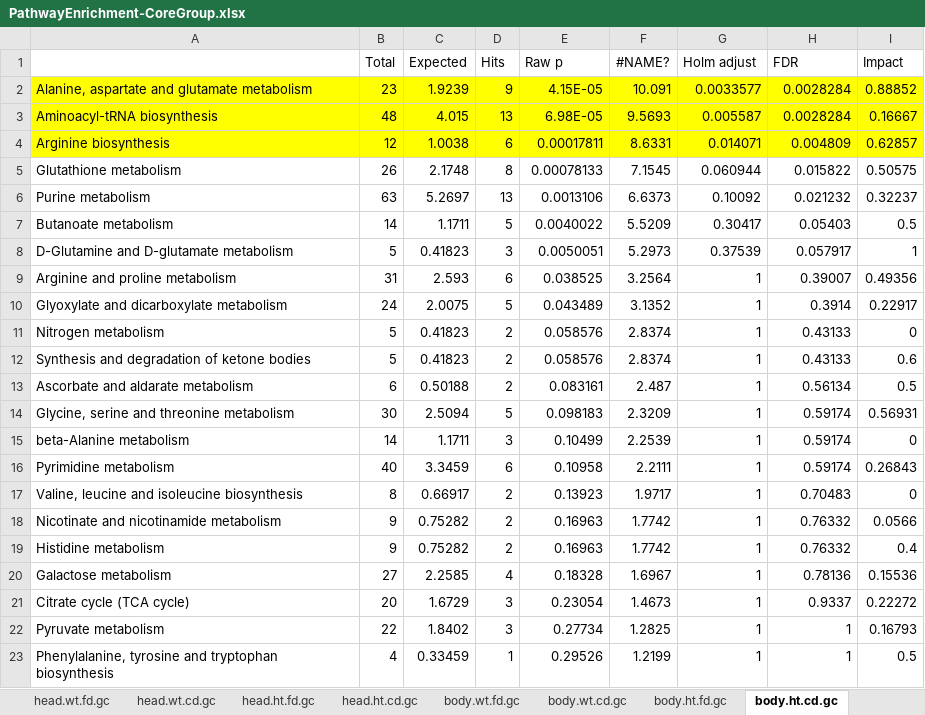
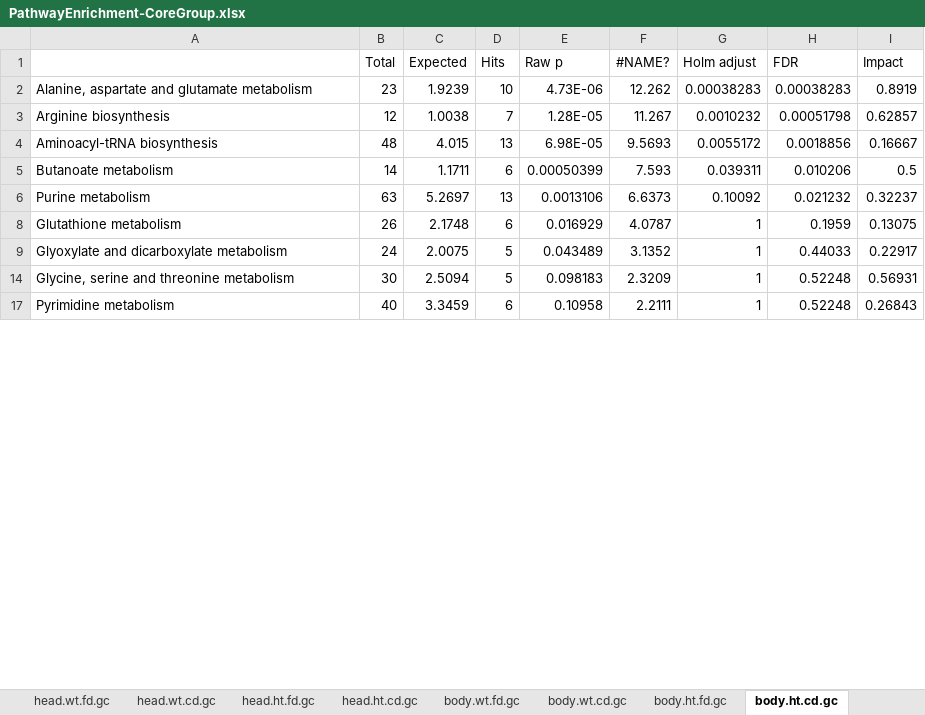
Before and after one commit to ylyu-fly/Metabolomics-FlyChoiceDiet, an Excel workbook: Script/07_NetworkAnalysis/01_NetworkConstruction/PathwayEnrichment-CoreGroup.xlsx, sheet body.ht.cd.gc, drawn as a sheet; only a part is shown; values as stored, in another font and other column widths than the file's, no borders; removed rows and columns are numbered as before the commit, all else as after; the diff covers the shown part only; the diff names each change by its address in the sheet, - before the commit and + after, or states it on an @@ line.

```diff
--- a/Script/07_NetworkAnalysis/01_NetworkConstruction/PathwayEnrichment-CoreGroup.xlsx (sheet body.ht.cd.gc)
+++ b/Script/07_NetworkAnalysis/01_NetworkConstruction/PathwayEnrichment-CoreGroup.xlsx (sheet body.ht.cd.gc)
-A2:I2 fill: #FFFF00
+A2:I2 fill: none
-D2 (Hits): 9
+D2 (Hits): 10
-E2 (Raw p): 4.15E-05
+E2 (Raw p): 4.73E-06
-F2 (#NAME?): 10.091
+F2 (#NAME?): 12.262
-G2 (Holm adjust): 0.0033577
+G2 (Holm adjust): 0.00038283
-H2 (FDR): 0.0028284
+H2 (FDR): 0.00038283
-I2 (Impact): 0.88852
+I2 (Impact): 0.8919
+row 3: Arginine biosynthesis | 12 | 1.0038 | 7 | 1.28E-05 | 11.267 | 0.0010232 | 0.00051798 | 0.62857
-A4:I4 fill: #FFFF00
+A4:I4 fill: none
-G4 (Holm adjust): 0.005587
+G4 (Holm adjust): 0.0055172
-H4 (FDR): 0.0028284
+H4 (FDR): 0.0018856
-row 4: Arginine biosynthesis | 12 | 1.0038 | 6 | 0.00017811 | 8.6331 | 0.014071 | 0.004809 | 0.62857
-row 5: Glutathione metabolism | 26 | 2.1748 | 8 | 0.00078133 | 7.1545 | 0.060944 | 0.015822 | 0.50575
+row 5: Butanoate metabolism | 14 | 1.1711 | 6 | 0.00050399 | 7.593 | 0.039311 | 0.010206 | 0.5
-row 7: Butanoate metabolism | 14 | 1.1711 | 5 | 0.0040022 | 5.5209 | 0.30417 | 0.05403 | 0.5
-row 8: D-Glutamine and D-glutamate metabolism | 5 | 0.41823 | 3 | 0.0050051 | 5.2973 | 0.37539 | 0.057917 | 1
-row 9: Arginine and proline metabolism | 31 | 2.593 | 6 | 0.038525 | 3.2564 | 1 | 0.39007 | 0.49356
+row 8: Glutathione metabolism | 26 | 2.1748 | 6 | 0.016929 | 4.0787 | 1 | 0.1959 | 0.13075
-H9 (FDR): 0.3914
+H9 (FDR): 0.44033
-row 11: Nitrogen metabolism | 5 | 0.41823 | 2 | 0.058576 | 2.8374 | 1 | 0.43133 | 0
-row 12: Synthesis and degradation of ketone bodies | 5 | 0.41823 | 2 | 0.058576 | 2.8374 | 1 | 0.43133 | 0.6
-row 13: Ascorbate and aldarate metabolism | 6 | 0.50188 | 2 | 0.083161 | 2.487 | 1 | 0.56134 | 0.5
-H14 (FDR): 0.59174
+H14 (FDR): 0.52248
-row 15: beta-Alanine metabolism | 14 | 1.1711 | 3 | 0.10499 | 2.2539 | 1 | 0.59174 | 0
-H17 (FDR): 0.59174
+H17 (FDR): 0.52248
-row 17: Valine, leucine and isoleucine biosynthesis | 8 | 0.66917 | 2 | 0.13923 | 1.9717 | 1 | 0.70483 | 0
-row 18: Nicotinate and nicotinamide metabolism | 9 | 0.75282 | 2 | 0.16963 | 1.7742 | 1 | 0.76332 | 0.0566
-row 19: Histidine metabolism | 9 | 0.75282 | 2 | 0.16963 | 1.7742 | 1 | 0.76332 | 0.4
-row 20: Galactose metabolism | 27 | 2.2585 | 4 | 0.18328 | 1.6967 | 1 | 0.78136 | 0.15536
-row 21: Citrate cycle (TCA cycle) | 20 | 1.6729 | 3 | 0.23054 | 1.4673 | 1 | 0.9337 | 0.22272
-row 22: Pyruvate metabolism | 22 | 1.8402 | 3 | 0.27734 | 1.2825 | 1 | 1 | 0.16793
@@ row 23 hidden: Phenylalanine, tyrosine and tryptophan biosynthesis | 4 | 0.33459 | 1 | 0.29526 | 1.2199 | 1 | 1 | 0.5 @@
```
Also changed, not shown: 1 added row, 3 removed rows and 22 hidden or unhidden rows elsewhere in this sheet, sheet body.wt.cd.gc, sheet body.ht.fd.gc, sheet head.ht.cd.gc, sheet head.ht.fd.gc, sheet head.wt.cd.gc, sheet head.wt.fd.gc, 1 more sheet, hidden cells, 15 other files.
